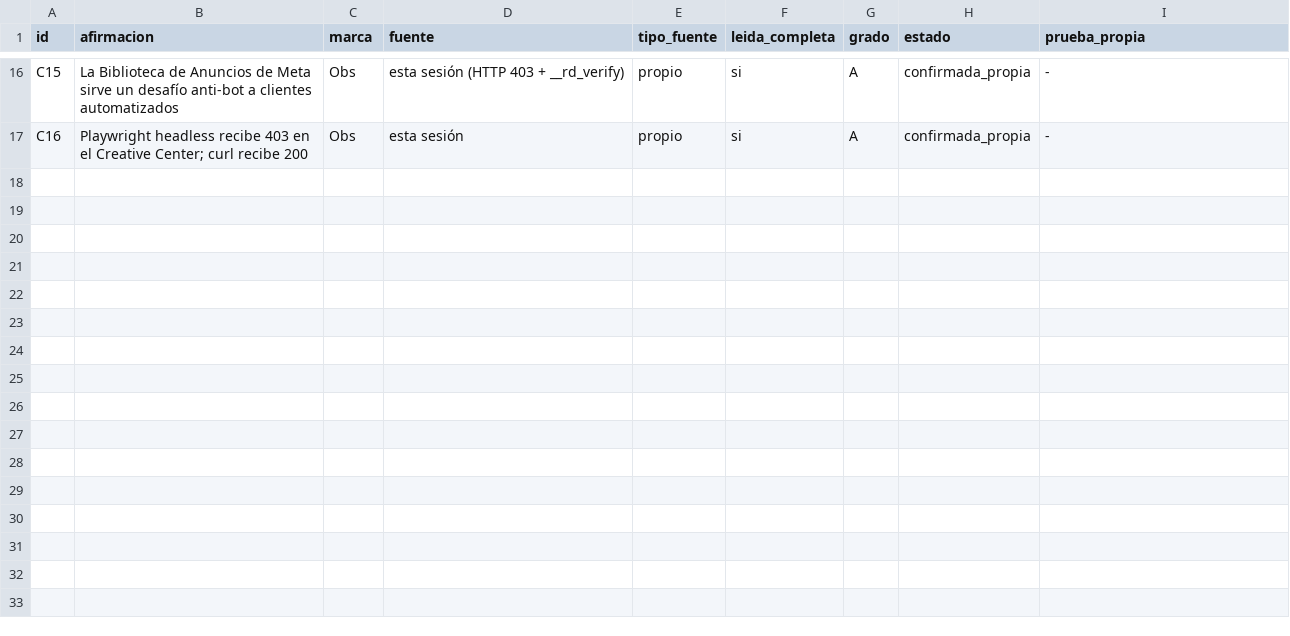
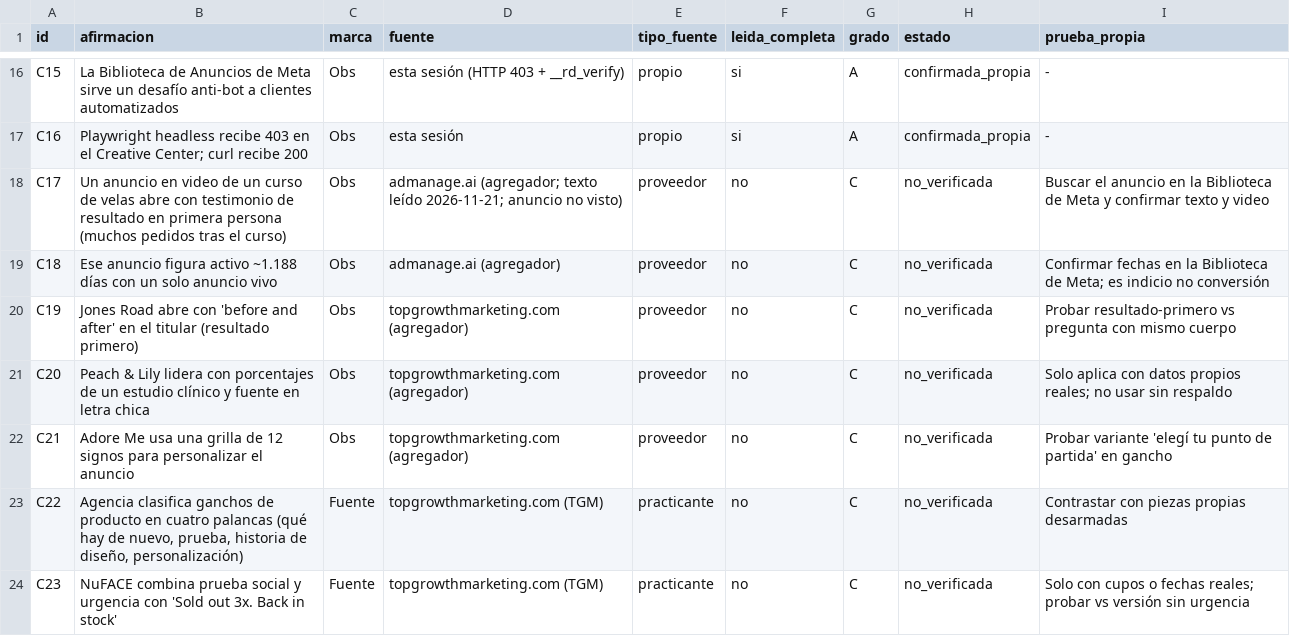
Before and after one commit to natalia15155-bit/corporate-brain, a CSV file: .claude/skills/creativos-anuncios-virales/references/ledger-afirmaciones.csv, drawn as a sheet; only a part is shown, gaps mark what is left out.

```diff
--- a/.claude/skills/creativos-anuncios-virales/references/ledger-afirmaciones.csv
+++ b/.claude/skills/creativos-anuncios-virales/references/ledger-afirmaciones.csv
@@ -17 +17,8 @@ C15,"La Biblioteca de Anuncios de Meta sirve un desafío anti-bot a clientes aut
 C16,"Playwright headless recibe 403 en el Creative Center; curl recibe 200",Obs,esta sesión,propio,si,A,confirmada_propia,"-"
+C17,"Un anuncio en video de un curso de velas abre con testimonio de resultado en primera persona (muchos pedidos tras el curso)",Obs,admanage.ai (agregador; texto leído 2026-11-21; anuncio no visto),proveedor,no,C,no_verificada,"Buscar el anuncio en la Biblioteca de Meta y confirmar texto y video"
+C18,"Ese anuncio figura activo ~1.188 días con un solo anuncio vivo",Obs,admanage.ai (agregador),proveedor,no,C,no_verificada,"Confirmar fechas en la Biblioteca de Meta; es indicio no conversión"
+C19,"Jones Road abre con 'before and after' en el titular (resultado primero)",Obs,topgrowthmarketing.com (agregador),proveedor,no,C,no_verificada,"Probar resultado-primero vs pregunta con mismo cuerpo"
+C20,"Peach & Lily lidera con porcentajes de un estudio clínico y fuente en letra chica",Obs,topgrowthmarketing.com (agregador),proveedor,no,C,no_verificada,"Solo aplica con datos propios reales; no usar sin respaldo"
+C21,"Adore Me usa una grilla de 12 signos para personalizar el anuncio",Obs,topgrowthmarketing.com (agregador),proveedor,no,C,no_verificada,"Probar variante 'elegí tu punto de partida' en gancho"
+C22,"Agencia clasifica ganchos de producto en cuatro palancas (qué hay de nuevo, prueba, historia de diseño, personalización)",Fuente,topgrowthmarketing.com (TGM),practicante,no,C,no_verificada,"Contrastar con piezas propias desarmadas"
+C23,"NuFACE combina prueba social y urgencia con 'Sold out 3x. Back in stock'",Fuente,topgrowthmarketing.com (TGM),practicante,no,C,no_verificada,"Solo con cupos o fechas reales; probar vs versión sin urgencia"
```
Also changed, not shown: 2 other files.
